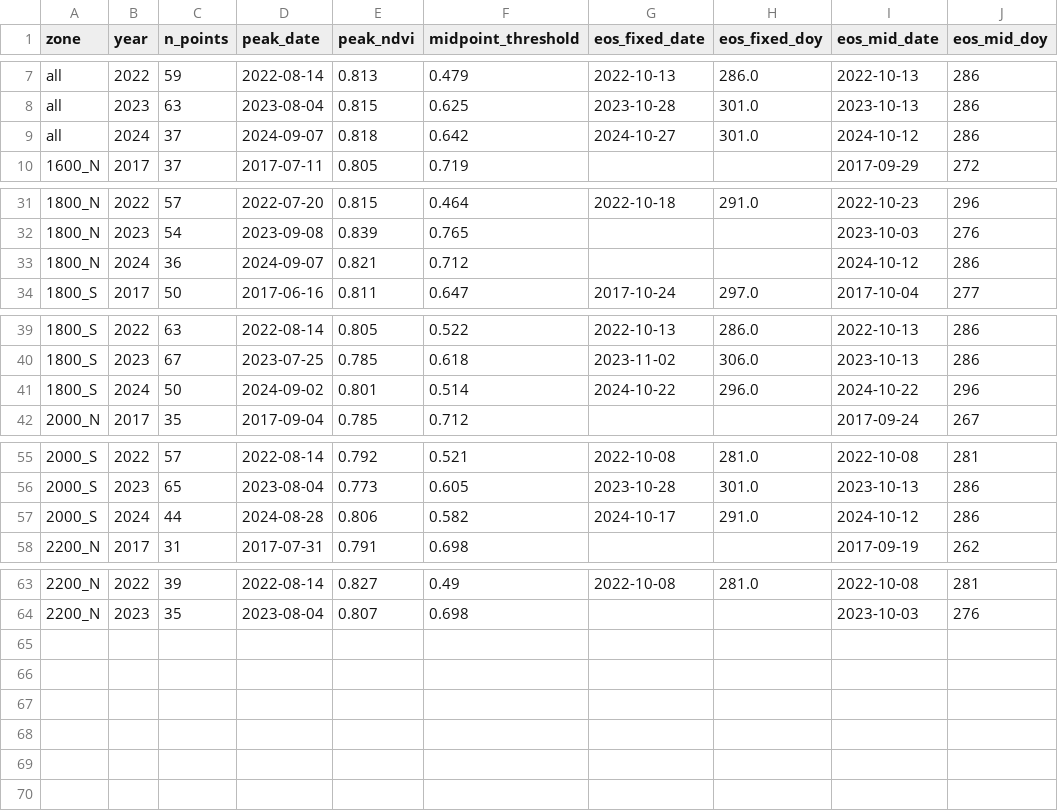
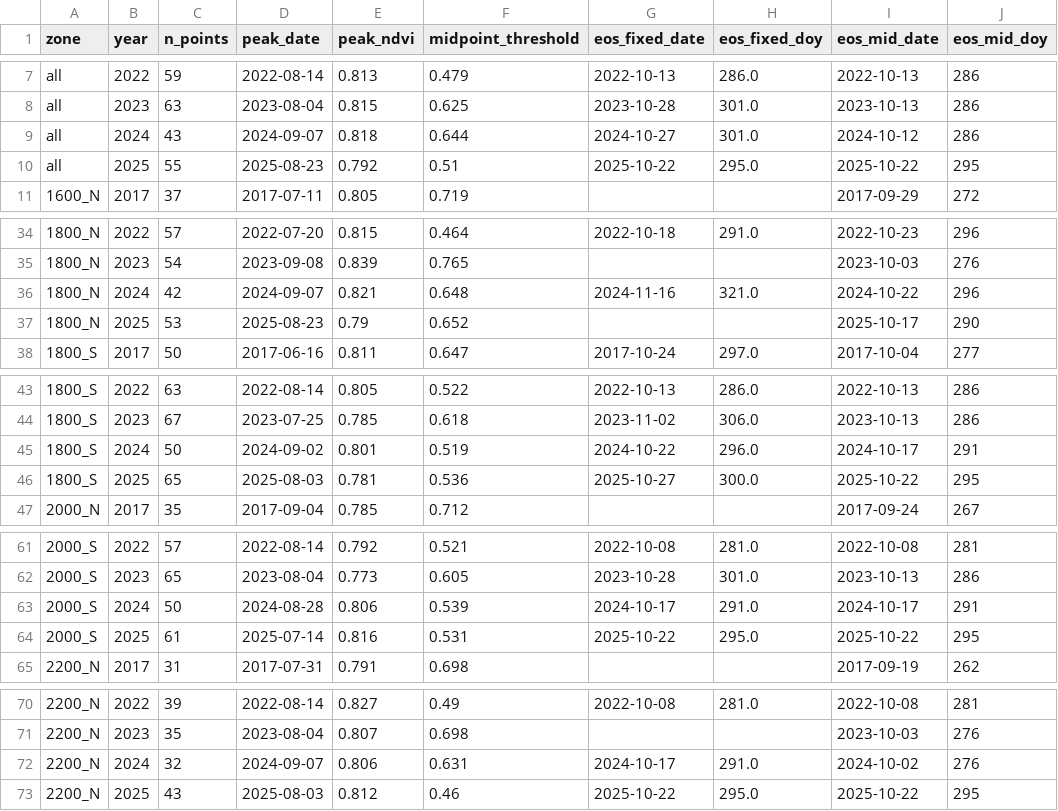
Before and after one commit to hannahbeu/phenology, a CSV file: results/Larch_Classification_2017_threshold099/eos_by_zone.csv, drawn as a sheet; only a part is shown, gaps mark what is left out; the diff covers the shown part only.

```diff
--- a/results/Larch_Classification_2017_threshold099/eos_by_zone.csv
+++ b/results/Larch_Classification_2017_threshold099/eos_by_zone.csv
@@ -8,3 +8,4 @@ all,2022,59,2022-08-14,0.813,0.479,2022-10-13,286.0,2022-10-13,286
 all,2023,63,2023-08-04,0.815,0.625,2023-10-28,301.0,2023-10-13,286
-all,2024,37,2024-09-07,0.818,0.642,2024-10-27,301.0,2024-10-12,286
+all,2024,43,2024-09-07,0.818,0.644,2024-10-27,301.0,2024-10-12,286
+all,2025,55,2025-08-23,0.792,0.51,2025-10-22,295.0,2025-10-22,295
 1600_N,2017,37,2017-07-11,0.805,0.719,,,2017-09-29,272
@@ -32,3 +35,4 @@ all,2024,37,2024-09-07,0.818,0.642,2024-10-27,301.0,2024-10-12,286
 1800_N,2023,54,2023-09-08,0.839,0.765,,,2023-10-03,276
-1800_N,2024,36,2024-09-07,0.821,0.712,,,2024-10-12,286
+1800_N,2024,42,2024-09-07,0.821,0.648,2024-11-16,321.0,2024-10-22,296
+1800_N,2025,53,2025-08-23,0.79,0.652,,,2025-10-17,290
 1800_S,2017,50,2017-06-16,0.811,0.647,2017-10-24,297.0,2017-10-04,277
@@ -40,3 +44,4 @@ all,2024,37,2024-09-07,0.818,0.642,2024-10-27,301.0,2024-10-12,286
 1800_S,2023,67,2023-07-25,0.785,0.618,2023-11-02,306.0,2023-10-13,286
-1800_S,2024,50,2024-09-02,0.801,0.514,2024-10-22,296.0,2024-10-22,296
+1800_S,2024,50,2024-09-02,0.801,0.519,2024-10-22,296.0,2024-10-17,291
+1800_S,2025,65,2025-08-03,0.781,0.536,2025-10-27,300.0,2025-10-22,295
 2000_N,2017,35,2017-09-04,0.785,0.712,,,2017-09-24,267
@@ -56,3 +62,4 @@ all,2024,37,2024-09-07,0.818,0.642,2024-10-27,301.0,2024-10-12,286
 2000_S,2023,65,2023-08-04,0.773,0.605,2023-10-28,301.0,2023-10-13,286
-2000_S,2024,44,2024-08-28,0.806,0.582,2024-10-17,291.0,2024-10-12,286
+2000_S,2024,50,2024-08-28,0.806,0.539,2024-10-17,291.0,2024-10-17,291
+2000_S,2025,61,2025-07-14,0.816,0.531,2025-10-22,295.0,2025-10-22,295
 2200_N,2017,31,2017-07-31,0.791,0.698,,,2017-09-19,262
@@ -64 +71,3 @@ all,2024,37,2024-09-07,0.818,0.642,2024-10-27,301.0,2024-10-12,286
 2200_N,2023,35,2023-08-04,0.807,0.698,,,2023-10-03,276
+2200_N,2024,32,2024-09-07,0.806,0.631,2024-10-17,291.0,2024-10-02,276
+2200_N,2025,43,2025-08-03,0.812,0.46,2025-10-22,295.0,2025-10-22,295
```
Also changed, not shown: 3 added rows and 6 edited cells elsewhere in this file, results/Larch_Classification_2017_threshold099/eos_projection.csv, results/Larch_Classification_2017_threshold099/logistic_by_zone.csv, 8 other files.
